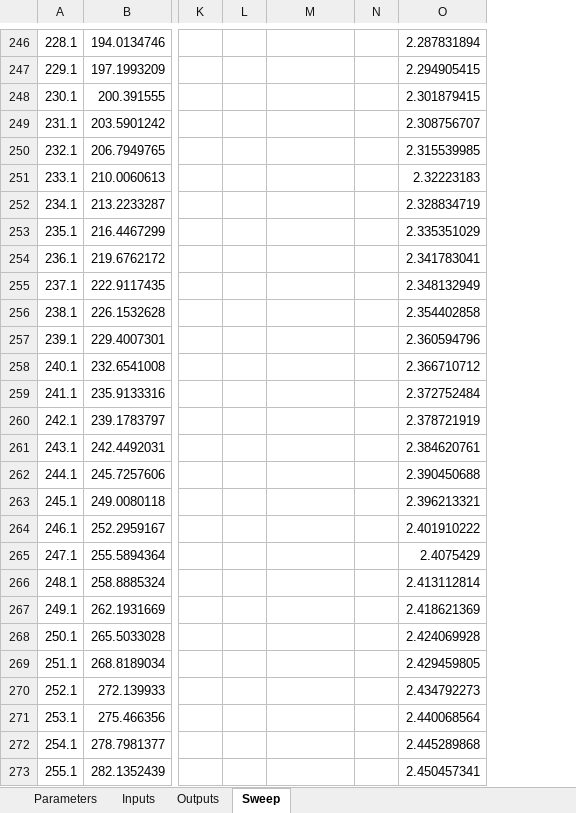
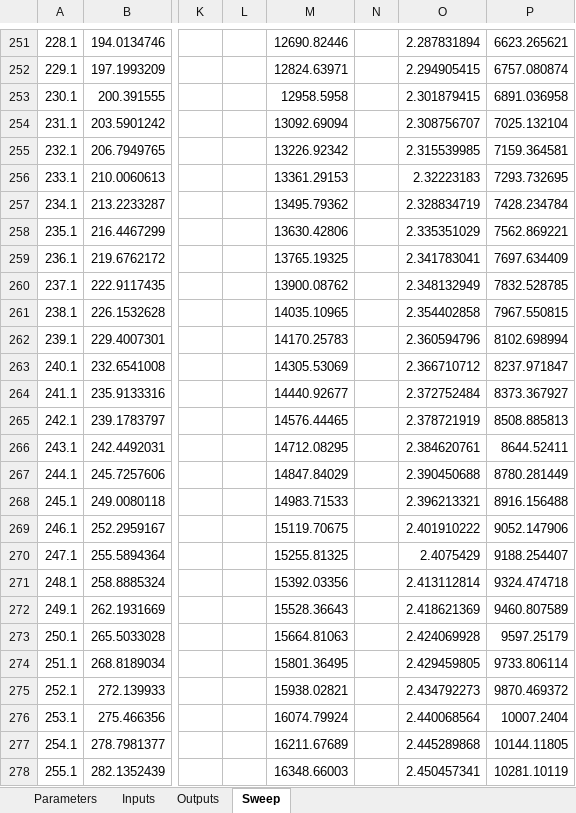
Before and after one commit to Iash5225/GENG5511_Thesis, an Excel workbook: calc/ThermoProps_Xenon.xlsm, sheet Sweep, drawn as a sheet; only a part is shown, gaps mark what is left out; values as stored, in another font and other column widths than the file's, no borders; charts and pictures not drawn; addresses are those after the commit; the diff covers the shown part only; the diff names each change by its address in the sheet, - before the commit and + after, or states it on an @@ line.

```diff
--- a/calc/ThermoProps_Xenon.xlsm (sheet Sweep)
+++ b/calc/ThermoProps_Xenon.xlsm (sheet Sweep)
+column P, rows 251-278: 6623.265621 | 6757.080874 | 6891.036958 | 7025.132104 | 7159.364581 | 7293.732695 | 7428.234784 | 7562.869221 | 7697.634409 | 7832.528785 | 7967.550815 | 8102.698994 | 8237.971847 | 8373.367927 | 8508.885813 | 8644.52411 | 8780.281449 | 8916.156488 | 9052.147906 | 9188.254407 | 9324.474718 | 9460.807589 | 9597.25179 | 9733.806114 | 9870.469372 | 10007.2404 | 10144.11805 | 10281.10119
-M251: (empty)
+M251: 12690.82446
-M252: (empty)
+M252: 12824.63971
-M253: (empty)
+M253: 12958.5958
-M254: (empty)
+M254: 13092.69094
-M255: (empty)
+M255: 13226.92342
-M256: (empty)
+M256: 13361.29153
-M257: (empty)
+M257: 13495.79362
-M258: (empty)
+M258: 13630.42806
-M259: (empty)
+M259: 13765.19325
-M260: (empty)
+M260: 13900.08762
-M261: (empty)
+M261: 14035.10965
-M262: (empty)
+M262: 14170.25783
-M263: (empty)
+M263: 14305.53069
-M264: (empty)
+M264: 14440.92677
-M265: (empty)
+M265: 14576.44465
-M266: (empty)
+M266: 14712.08295
-M267: (empty)
+M267: 14847.84029
-M268: (empty)
+M268: 14983.71533
-M269: (empty)
+M269: 15119.70675
-M270: (empty)
+M270: 15255.81325
-M271: (empty)
+M271: 15392.03356
-M272: (empty)
+M272: 15528.36643
-M273: (empty)
+M273: 15664.81063
-M274: (empty)
+M274: 15801.36495
-M275: (empty)
+M275: 15938.02821
-M276: (empty)
+M276: 16074.79924
-M277: (empty)
+M277: 16211.67689
-M278: (empty)
+M278: 16348.66003
```
Also changed, not shown: 24 added rows and 122 edited cells elsewhere in this sheet, formulas that keep their value, charts or pictures, calc/argon.xlsx, data/MASTER Krypton Literature Review.xlsx, 55 other files.
